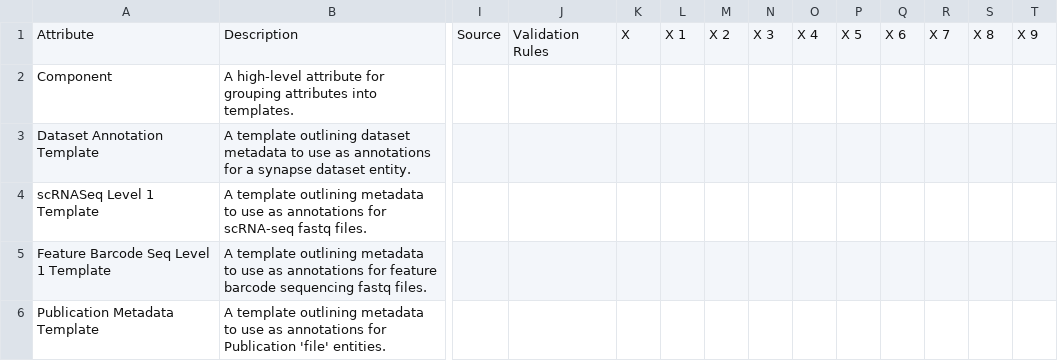
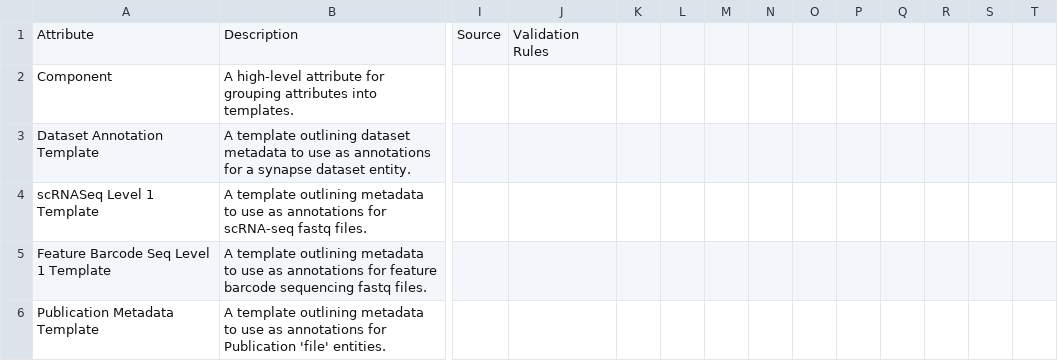
Before and after one commit to ARK-Portal/data_model, a CSV file: ark.model.csv, drawn as a sheet; only a part is shown, gaps mark what is left out; the diff names each change by its address in the sheet, - before the commit and + after, or states it on an @@ line.

Commit message:
remove extra blank columns

```diff
--- a/ark.model.csv
+++ b/ark.model.csv
-K1: X
+K1: (empty)
-L1: X 1
+L1: (empty)
-M1: X 2
+M1: (empty)
-N1: X 3
+N1: (empty)
-O1: X 4
+O1: (empty)
-P1: X 5
+P1: (empty)
-Q1: X 6
+Q1: (empty)
-R1: X 7
+R1: (empty)
-S1: X 8
+S1: (empty)
-T1: X 9
+T1: (empty)
```
